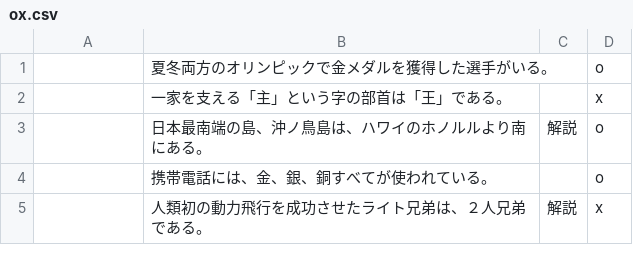
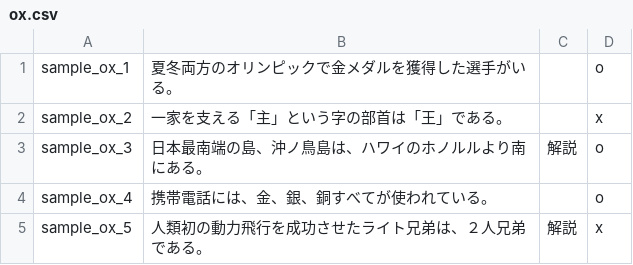
Before and after one commit to mmmpa/quick_q, a CSV file: db/csv/ox/ox.csv, drawn as a sheet.

```diff
--- a/db/csv/ox/ox.csv
+++ b/db/csv/ox/ox.csv
@@ -1,5 +1,5 @@
-,夏冬両方のオリンピックで金メダルを獲得した選手がいる。,,o
-,一家を支える「主」という字の部首は「王」である。,,x
-,日本最南端の島、沖ノ鳥島は、ハワイのホノルルより南にある。,解説,o
-,携帯電話には、金、銀、銅すべてが使われている。,,o
-,人類初の動力飛行を成功させたライト兄弟は、２人兄弟である。,解説,x
+sample_ox_1,夏冬両方のオリンピックで金メダルを獲得した選手がいる。,,o
+sample_ox_2,一家を支える「主」という字の部首は「王」である。,,x
+sample_ox_3,日本最南端の島、沖ノ鳥島は、ハワイのホノルルより南にある。,解説,o
+sample_ox_4,携帯電話には、金、銀、銅すべてが使われている。,,o
+sample_ox_5,人類初の動力飛行を成功させたライト兄弟は、２人兄弟である。,解説,x
```
Also changed, not shown: db/csv/multiple/multiple.csv, db/csv/order/order.csv, 14 other files.
